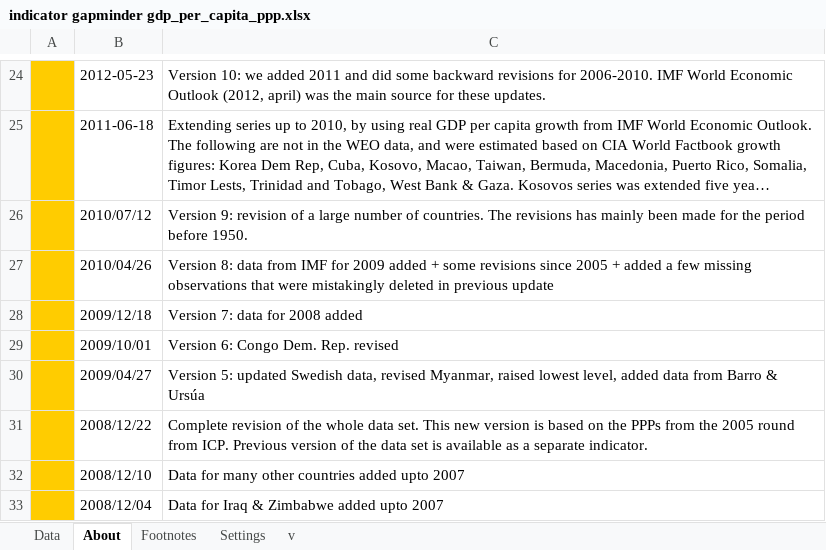
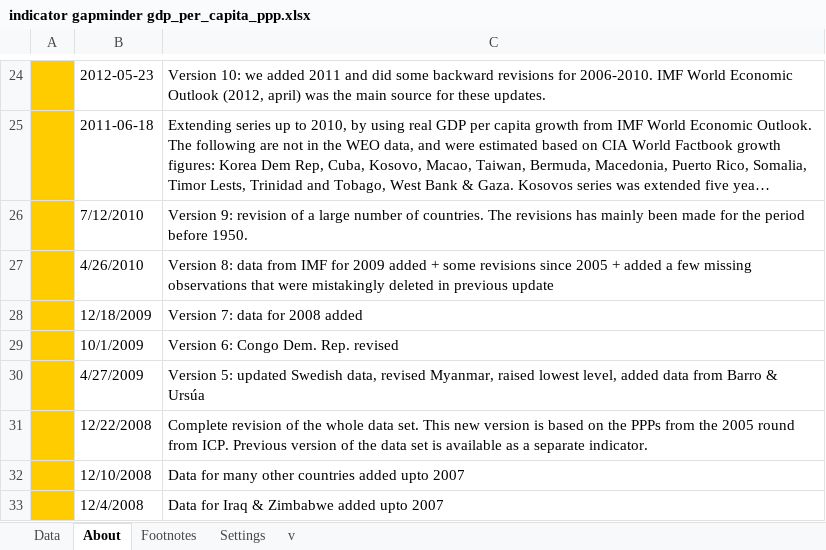
Before and after one commit to NikoGirardelli/WebVR_Stage, an Excel workbook: test_CSV/csv/indicator gapminder gdp_per_capita_ppp.xlsx, sheet About, drawn as a sheet; only a part is shown, gaps mark what is left out; long unchanged cells end in …; values as stored, in another font and other column widths than the file's, no borders; charts and pictures not drawn; the diff names each change by its address in the sheet, - before the commit and + after, or states it on an @@ line.

```diff
--- a/test_CSV/csv/indicator gapminder gdp_per_capita_ppp.xlsx (sheet About)
+++ b/test_CSV/csv/indicator gapminder gdp_per_capita_ppp.xlsx (sheet About)
-B26: 2010/07/12
+B26: 7/12/2010
-B27: 2010/04/26
+B27: 4/26/2010
-B28: 2009/12/18
+B28: 12/18/2009
-B29: 2009/10/01
+B29: 10/1/2009
-B30: 2009/04/27
+B30: 4/27/2009
-B31: 2008/12/22
+B31: 12/22/2008
-B32: 2008/12/10
+B32: 12/10/2008
-B33: 2008/12/04
+B33: 12/4/2008
```
Also changed, not shown: sheet Data, charts or pictures, 4 other files.
